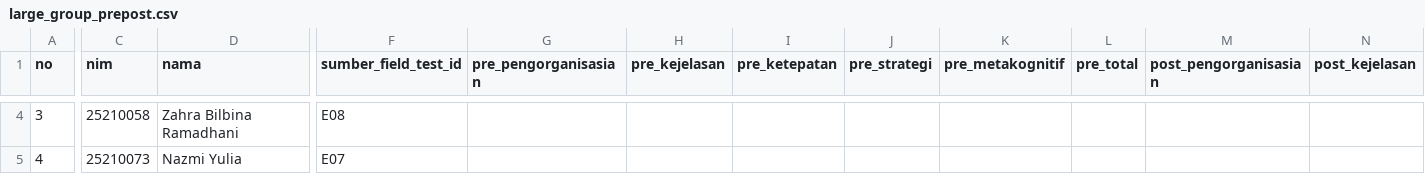
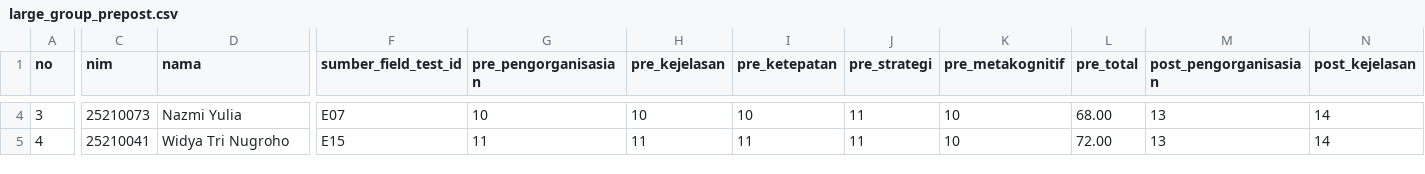
Before and after one commit to primandhika/kti, a CSV file: dist/data/uji_coba/large_group_prepost.csv, drawn as a sheet; only a part is shown, gaps mark what is left out; the diff covers the shown part only; the diff names each change by its address in the sheet, - before the commit and + after, or states it on an @@ line.

```diff
--- a/dist/data/uji_coba/large_group_prepost.csv
+++ b/dist/data/uji_coba/large_group_prepost.csv
-C4 (nim): 25210058
+C4 (nim): 25210073
-D4 (nama): Zahra Bilbina Ramadhani
+D4 (nama): Nazmi Yulia
-F4 (sumber_field_test_id): E08
+F4 (sumber_field_test_id): E07
-G4 (pre_pengorganisasian): (empty)
+G4 (pre_pengorganisasian): 10
-H4 (pre_kejelasan): (empty)
+H4 (pre_kejelasan): 10
-I4 (pre_ketepatan): (empty)
+I4 (pre_ketepatan): 10
-J4:J5 (pre_strategi): (empty)
+J4:J5 (pre_strategi): 11
-K4:K5 (pre_metakognitif): (empty)
+K4:K5 (pre_metakognitif): 10
-L4 (pre_total): (empty)
+L4 (pre_total): 68.00
-M4:M5 (post_pengorganisasian): (empty)
+M4:M5 (post_pengorganisasian): 13
-N4:N5 (post_kejelasan): (empty)
+N4:N5 (post_kejelasan): 14
-C5 (nim): 25210073
+C5 (nim): 25210041
-D5 (nama): Nazmi Yulia
+D5 (nama): Widya Tri Nugroho
-F5 (sumber_field_test_id): E07
+F5 (sumber_field_test_id): E15
-G5 (pre_pengorganisasian): (empty)
+G5 (pre_pengorganisasian): 11
-H5 (pre_kejelasan): (empty)
+H5 (pre_kejelasan): 11
-I5 (pre_ketepatan): (empty)
+I5 (pre_ketepatan): 11
-L5 (pre_total): (empty)
+L5 (pre_total): 72.00
```
Also changed, not shown: 128 edited cells elsewhere in this file, dist/data/field_test/keterampilan_berbicara_postes_lengkap.csv, dist/data/field_test/keterampilan_berbicara_pretes_lengkap.csv, 32 other files.
